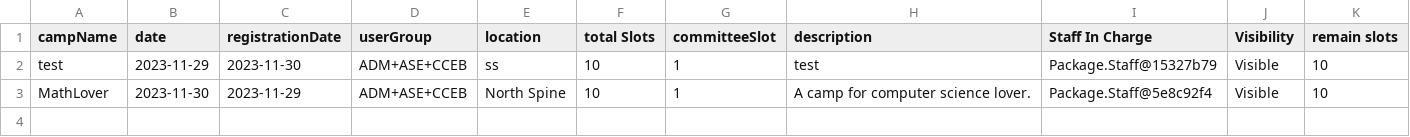
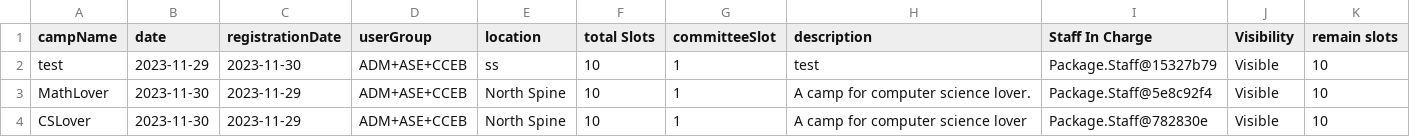
Before and after one commit to a-wild-chocolate/SC2002-Group-Assignment, a CSV file: campList.csv, drawn as a sheet; the diff names each change by its address in the sheet, - before the commit and + after, or states it on an @@ line.

```diff
--- a/campList.csv
+++ b/campList.csv
+row 4: CSLover | 2023-11-30 | 2023-11-29 | ADM+ASE+CCEB | North Spine | 10 | 1 | A camp for computer science lover | Package.Staff@782830e | Visible | 10
```
Also changed, not shown: 3 other files.
